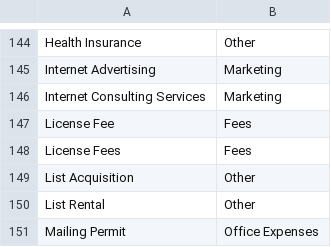
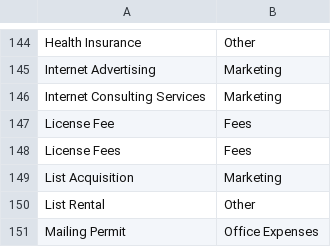
Before and after one commit to ilanamarcus/fec-campaign-expenditures, a CSV file: cats.csv, drawn as a sheet; only a part is shown, gaps mark what is left out.

```diff
--- a/cats.csv
+++ b/cats.csv
@@ -148,3 +148,3 @@ License Fee,Fees
 License Fees,Fees
-List Acquisition,Other
+List Acquisition,Marketing
 List Rental,Other
```
Also changed, not shown: candidate_expenses.csv, 3 other files.
